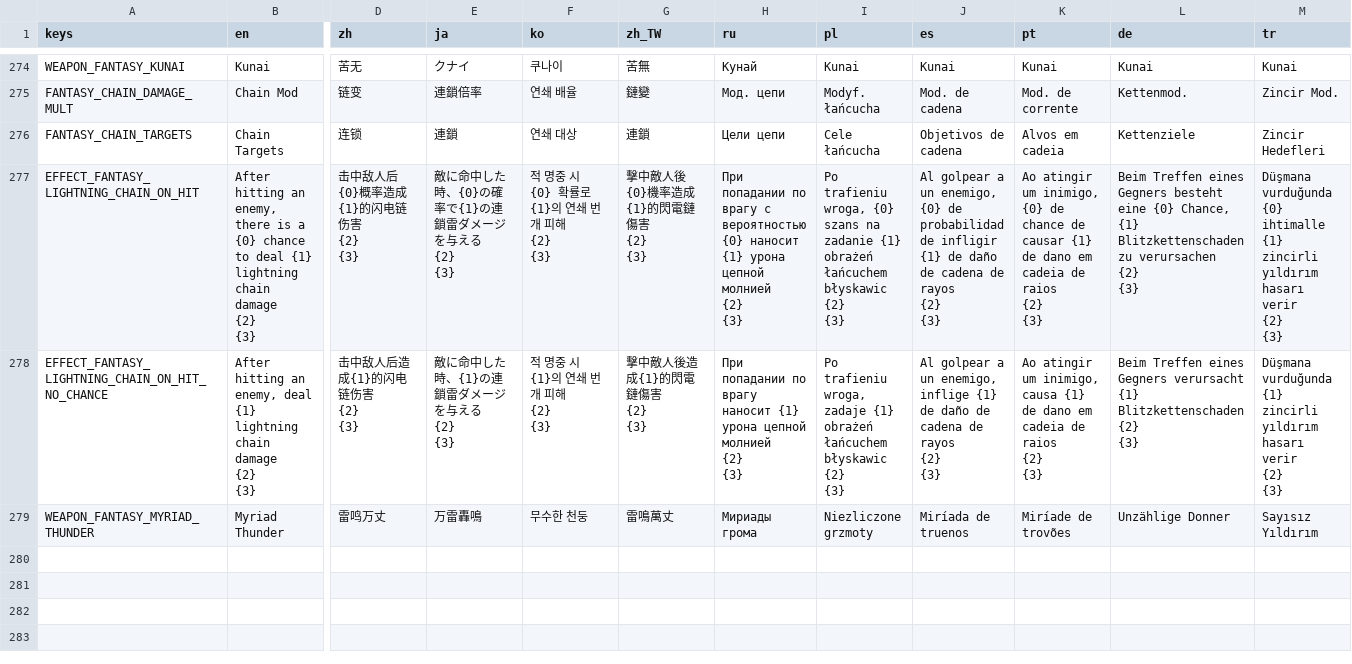
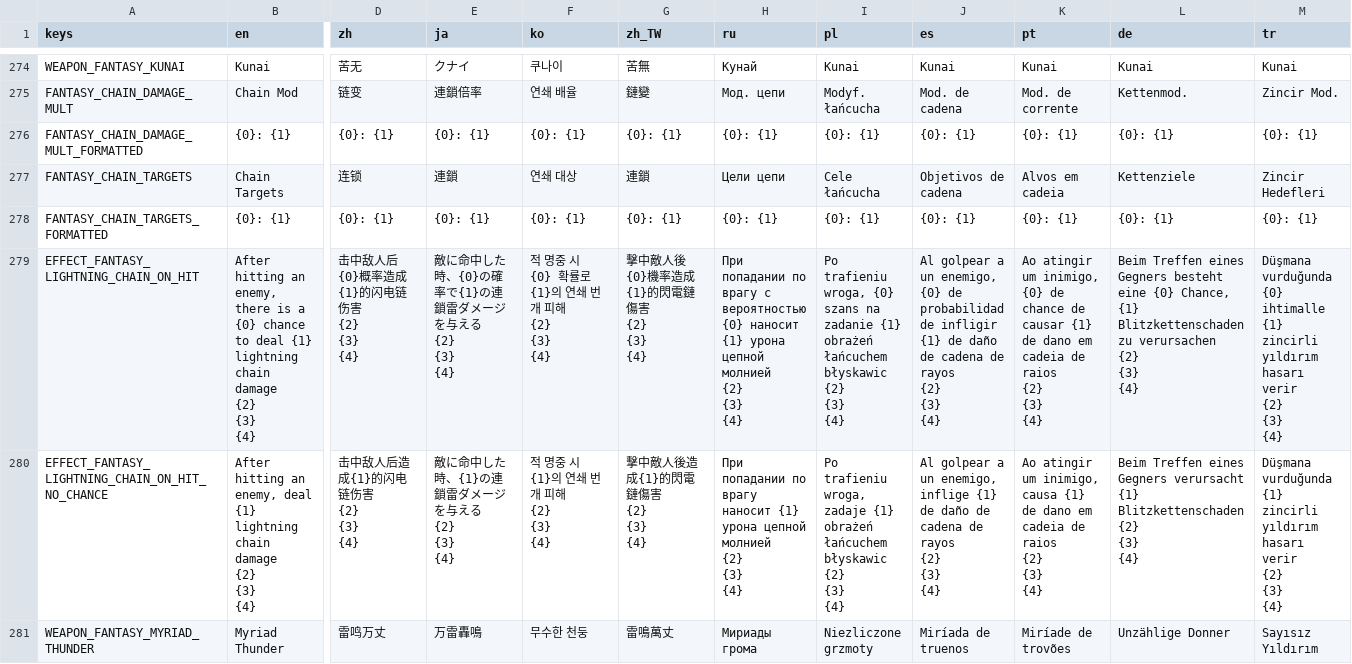
Before and after one commit to CYoJkoY/Yoko-Fantasy, a CSV file: translations/Fantasy.csv, drawn as a sheet; only a part is shown, gaps mark what is left out; addresses are those after the commit; rows hold the shown columns only; ↵ is a line break in a cell; the diff covers the shown part only; the diff names each change by its address in the sheet, - before the commit and + after, or states it on an @@ line.

Commit message:
feat(lightning_chain): add crit system and rebalance enemies
Add crit_chance and crit_damage to lightning chain arc system,
allowing chain hits to critically strike with gold-on-crit-kill
synergy. New init_spawn_cooldown field for enemy projectile
spawner replaces hardcoded zero reset with configurable value.

Nerf early-game enemy scaling: reduce damage increase per wave
and speed for goblin priest, medium slime, snake, and swift wolf.
Rework goblin tank projectiles with higher speed and repositioned
sprites/hitboxes. Add legendary_drop_chance to snake.

Update localization with formatted text templates and crit info
display. Refactor lightning chain effect text to use Text.text()
instead of raw string concatenation. Remove debug print statements
from dlc_1_data.gd curse_item().

```diff
--- a/translations/Fantasy.csv
+++ b/translations/Fantasy.csv
+row 276: FANTASY_CHAIN_DAMAGE_MULT_FORMATTED | {0}: {1} | {0}: {1} | {0}: {1} | {0}: {1} | {0}: {1} | {0}: {1} | {0}: {1} | {0}: {1} | {0}: {1} | {0}: {1} | {0}: {1}
+row 278: FANTASY_CHAIN_TARGETS_FORMATTED | {0}: {1} | {0}: {1} | {0}: {1} | {0}: {1} | {0}: {1} | {0}: {1} | {0}: {1} | {0}: {1} | {0}: {1} | {0}: {1} | {0}: {1}
-B279 (en): …{2} ↵ {3}
+B279 (en): …{2} ↵ {3} ↵ {4}
-D279 (zh): 击中敌人后{0}概率造成{1}的闪电链伤害 ↵ {2} ↵ {3}
+D279 (zh): 击中敌人后{0}概率造成{1}的闪电链伤害 ↵ {2} ↵ {3} ↵ {4}
-E279 (ja): 敵に命中した時、{0}の確率で{1}の連鎖雷ダメージを与える ↵ {2} ↵ {3}
+E279 (ja): 敵に命中した時、{0}の確率で{1}の連鎖雷ダメージを与える ↵ {2} ↵ {3} ↵ {4}
-F279 (ko): 적 명중 시 {0} 확률로 {1}의 연쇄 번개 피해 ↵ {2} ↵ {3}
+F279 (ko): 적 명중 시 {0} 확률로 {1}의 연쇄 번개 피해 ↵ {2} ↵ {3} ↵ {4}
-G279 (zh_TW): 擊中敵人後{0}機率造成{1}的閃電鏈傷害 ↵ {2} ↵ {3}
+G279 (zh_TW): 擊中敵人後{0}機率造成{1}的閃電鏈傷害 ↵ {2} ↵ {3} ↵ {4}
-H279 (ru): …{2} ↵ {3}
+H279 (ru): …{2} ↵ {3} ↵ {4}
-I279 (pl): …{2} ↵ {3}
+I279 (pl): …{2} ↵ {3} ↵ {4}
-J279 (es): …{2} ↵ {3}
+J279 (es): …{2} ↵ {3} ↵ {4}
-K279 (pt): …{2} ↵ {3}
+K279 (pt): …{2} ↵ {3} ↵ {4}
-L279 (de): …{2} ↵ {3}
+L279 (de): …{2} ↵ {3} ↵ {4}
-M279 (tr): …{2} ↵ {3}
+M279 (tr): …{2} ↵ {3} ↵ {4}
-B280 (en): …{2} ↵ {3}
+B280 (en): …{2} ↵ {3} ↵ {4}
-D280 (zh): 击中敌人后造成{1}的闪电链伤害 ↵ {2} ↵ {3}
+D280 (zh): 击中敌人后造成{1}的闪电链伤害 ↵ {2} ↵ {3} ↵ {4}
-E280 (ja): 敵に命中した時、{1}の連鎖雷ダメージを与える ↵ {2} ↵ {3}
+E280 (ja): 敵に命中した時、{1}の連鎖雷ダメージを与える ↵ {2} ↵ {3} ↵ {4}
-F280 (ko): 적 명중 시 {1}의 연쇄 번개 피해 ↵ {2} ↵ {3}
+F280 (ko): 적 명중 시 {1}의 연쇄 번개 피해 ↵ {2} ↵ {3} ↵ {4}
-G280 (zh_TW): 擊中敵人後造成{1}的閃電鏈傷害 ↵ {2} ↵ {3}
+G280 (zh_TW): 擊中敵人後造成{1}的閃電鏈傷害 ↵ {2} ↵ {3} ↵ {4}
-H280 (ru): …{2} ↵ {3}
+H280 (ru): …{2} ↵ {3} ↵ {4}
-I280 (pl): …{2} ↵ {3}
+I280 (pl): …{2} ↵ {3} ↵ {4}
-J280 (es): …{2} ↵ {3}
+J280 (es): …{2} ↵ {3} ↵ {4}
-K280 (pt): …{2} ↵ {3}
+K280 (pt): …{2} ↵ {3} ↵ {4}
-L280 (de): …{2} ↵ {3}
+L280 (de): …{2} ↵ {3} ↵ {4}
-M280 (tr): …{2} ↵ {3}
+M280 (tr): …{2} ↵ {3} ↵ {4}
```
Also changed, not shown: 3 edited cells elsewhere in this file, 17 other files.
